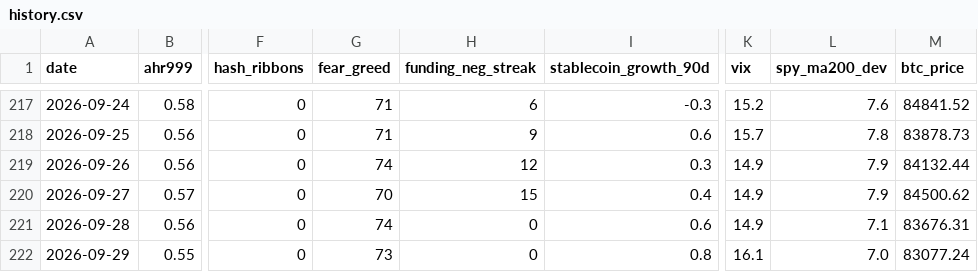
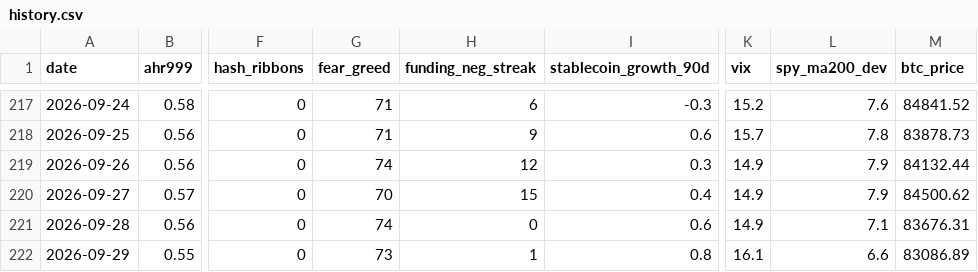
Before and after one commit to June911/personal-site, a CSV file: indicators/history.csv, drawn as a sheet; only a part is shown, gaps mark what is left out; the diff names each change by its address in the sheet, - before the commit and + after, or states it on an @@ line.

```diff
--- a/indicators/history.csv
+++ b/indicators/history.csv
-H222 (funding_neg_streak): 0
+H222 (funding_neg_streak): 1
-L222 (spy_ma200_dev): 7.0
+L222 (spy_ma200_dev): 6.6
-M222 (btc_price): 83077.24
+M222 (btc_price): 83086.89
```
Also changed, not shown: 1 other file.
